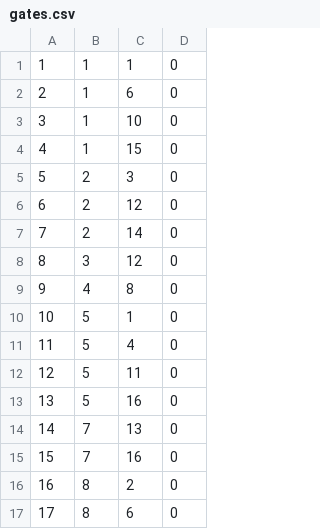
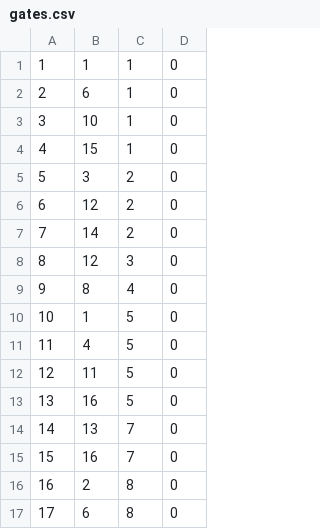
Before and after one commit to jochembruins/Chips-Circuits, a CSV file: gates.csv, drawn as a sheet; only a part is shown; the diff covers the shown part only.

Commit message:
switch x en y in csv

```diff
--- a/gates.csv
+++ b/gates.csv
@@ -1,17 +1,17 @@
 1;1;1;0
-2;1;6;0
-3;1;10;0
-4;1;15;0
-5;2;3;0
-6;2;12;0
-7;2;14;0
-8;3;12;0
-9;4;8;0
-10;5;1;0
-11;5;4;0
-12;5;11;0
-13;5;16;0
-14;7;13;0
-15;7;16;0
-16;8;2;0
-17;8;6;0
+2;6;1;0
+3;10;1;0
+4;15;1;0
+5;3;2;0
+6;12;2;0
+7;14;2;0
+8;12;3;0
+9;8;4;0
+10;1;5;0
+11;4;5;0
+12;11;5;0
+13;16;5;0
+14;13;7;0
+15;16;7;0
+16;2;8;0
+17;6;8;0
```
Also changed, not shown: 16 edited cells elsewhere in this file.
